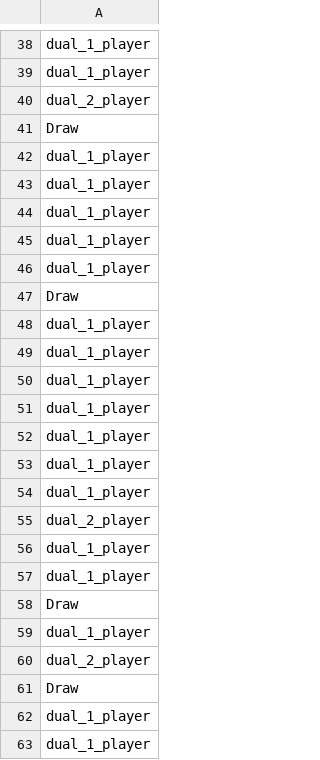
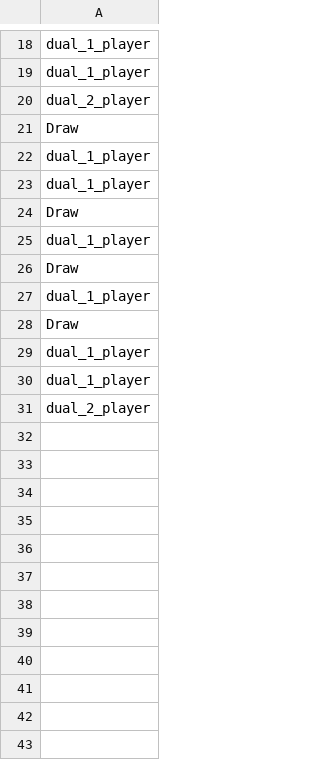
Before and after one commit to mweltin/sticks, a CSV file: data/dual/agent_1/battle_data/dual_1_vs_dual_2.csv, drawn as a sheet; only a part is shown, gaps mark what is left out; the diff covers the shown part only.

```diff
--- a/data/dual/agent_1/battle_data/dual_1_vs_dual_2.csv
+++ b/data/dual/agent_1/battle_data/dual_1_vs_dual_2.csv
@@ -43,4 +23,5 @@ dual_1_player
 dual_1_player
+Draw
 dual_1_player
-dual_1_player
+Draw
 dual_1_player
@@ -49,15 +30,2 @@ dual_1_player
 dual_1_player
-dual_1_player
-dual_1_player
-dual_1_player
-dual_1_player
-dual_1_player
 dual_2_player
-dual_1_player
-dual_1_player
-Draw
-dual_1_player
-dual_2_player
-Draw
-dual_1_player
-dual_1_player
```
Also changed, not shown: 56 removed rows and 2 moved rows elsewhere in this file, data/wolf/battle_data/dual_1_vs_wolf_results.csv, data/wolf/q_table.csv, 40 other files.
